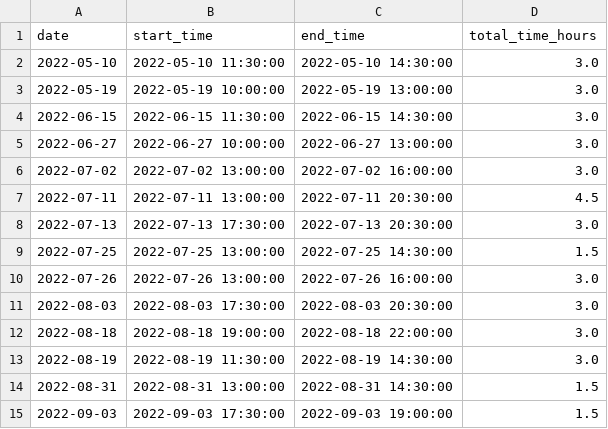
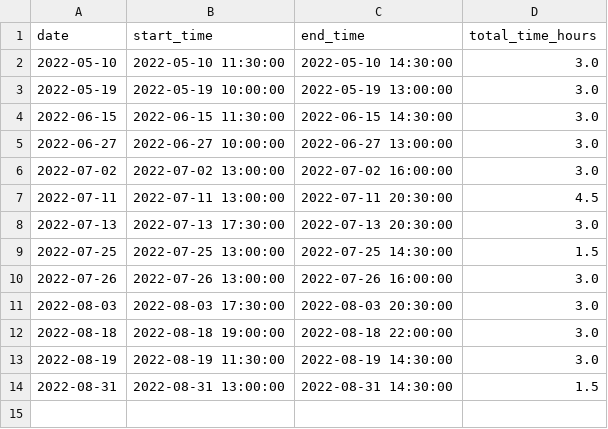
Before and after one commit to Fiskehandleren/LaundryAnalytics, a CSV file: bookings.csv, drawn as a sheet; the diff names each change by its address in the sheet, - before the commit and + after, or states it on an @@ line.

```diff
--- a/bookings.csv
+++ b/bookings.csv
-row 15: 2022-09-03 | 2022-09-03 17:30:00 | 2022-09-03 19:00:00 | 1.5
```
Also changed, not shown: 3 other files.
